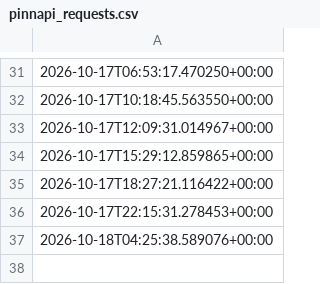
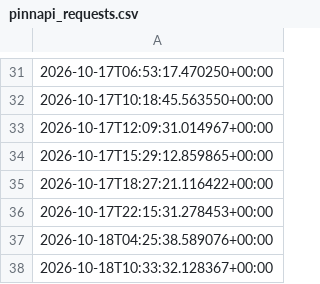
Before and after one commit to andrei0182/SuperBet, a CSV file: pinnapi_requests.csv, drawn as a sheet; only a part is shown, gaps mark what is left out; the diff names each change by its address in the sheet, - before the commit and + after, or states it on an @@ line.

```diff
--- a/pinnapi_requests.csv
+++ b/pinnapi_requests.csv
+row 38: 2026-10-18T10:33:32.128367+00:00
```
Also changed, not shown: 1 other file.
